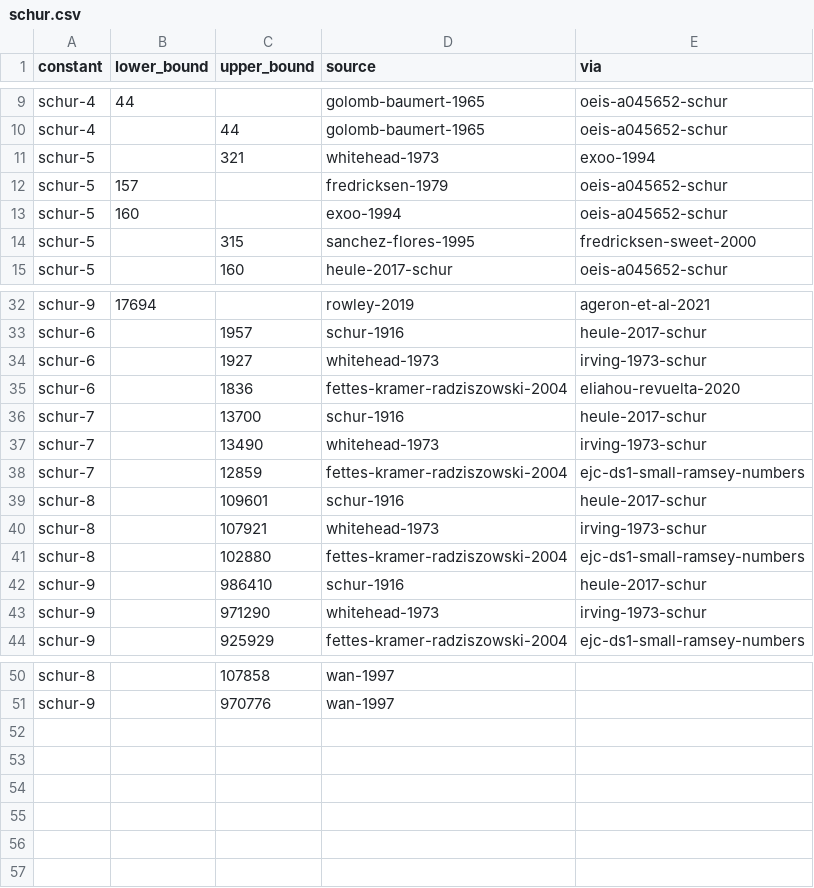
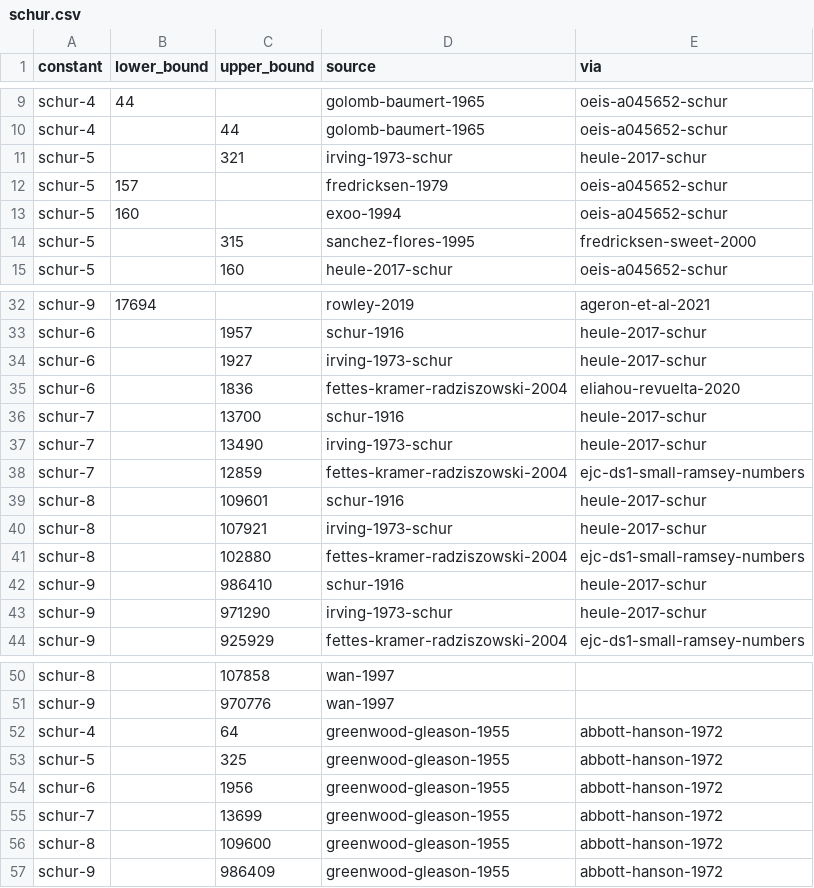
Before and after one commit to daniel-munro/leaps-in-bounds, a CSV file: literature/bounds/schur.csv, drawn as a sheet; only a part is shown, gaps mark what is left out.

```diff
--- a/literature/bounds/schur.csv
+++ b/literature/bounds/schur.csv
@@ -10,3 +10,3 @@ schur-4,44,,golomb-baumert-1965,oeis-a045652-schur
 schur-4,,44,golomb-baumert-1965,oeis-a045652-schur
-schur-5,,321,whitehead-1973,exoo-1994
+schur-5,,321,irving-1973-schur,heule-2017-schur
 schur-5,157,,fredricksen-1979,oeis-a045652-schur
@@ -33,12 +33,12 @@ schur-9,17694,,rowley-2019,ageron-et-al-2021
 schur-6,,1957,schur-1916,heule-2017-schur
-schur-6,,1927,whitehead-1973,irving-1973-schur
+schur-6,,1927,irving-1973-schur,heule-2017-schur
 schur-6,,1836,fettes-kramer-radziszowski-2004,eliahou-revuelta-2020
 schur-7,,13700,schur-1916,heule-2017-schur
-schur-7,,13490,whitehead-1973,irving-1973-schur
+schur-7,,13490,irving-1973-schur,heule-2017-schur
 schur-7,,12859,fettes-kramer-radziszowski-2004,ejc-ds1-small-ramsey-numbers
 schur-8,,109601,schur-1916,heule-2017-schur
-schur-8,,107921,whitehead-1973,irving-1973-schur
+schur-8,,107921,irving-1973-schur,heule-2017-schur
 schur-8,,102880,fettes-kramer-radziszowski-2004,ejc-ds1-small-ramsey-numbers
 schur-9,,986410,schur-1916,heule-2017-schur
-schur-9,,971290,whitehead-1973,irving-1973-schur
+schur-9,,971290,irving-1973-schur,heule-2017-schur
 schur-9,,925929,fettes-kramer-radziszowski-2004,ejc-ds1-small-ramsey-numbers
@@ -51 +51,7 @@ schur-8,,107858,wan-1997,
 schur-9,,970776,wan-1997,
+schur-4,,64,greenwood-gleason-1955,abbott-hanson-1972
+schur-5,,325,greenwood-gleason-1955,abbott-hanson-1972
+schur-6,,1956,greenwood-gleason-1955,abbott-hanson-1972
+schur-7,,13699,greenwood-gleason-1955,abbott-hanson-1972
+schur-8,,109600,greenwood-gleason-1955,abbott-hanson-1972
+schur-9,,986409,greenwood-gleason-1955,abbott-hanson-1972
```
Also changed, not shown: literature/bounds/multicolor-ramsey-triangle.csv, 2 other files.
